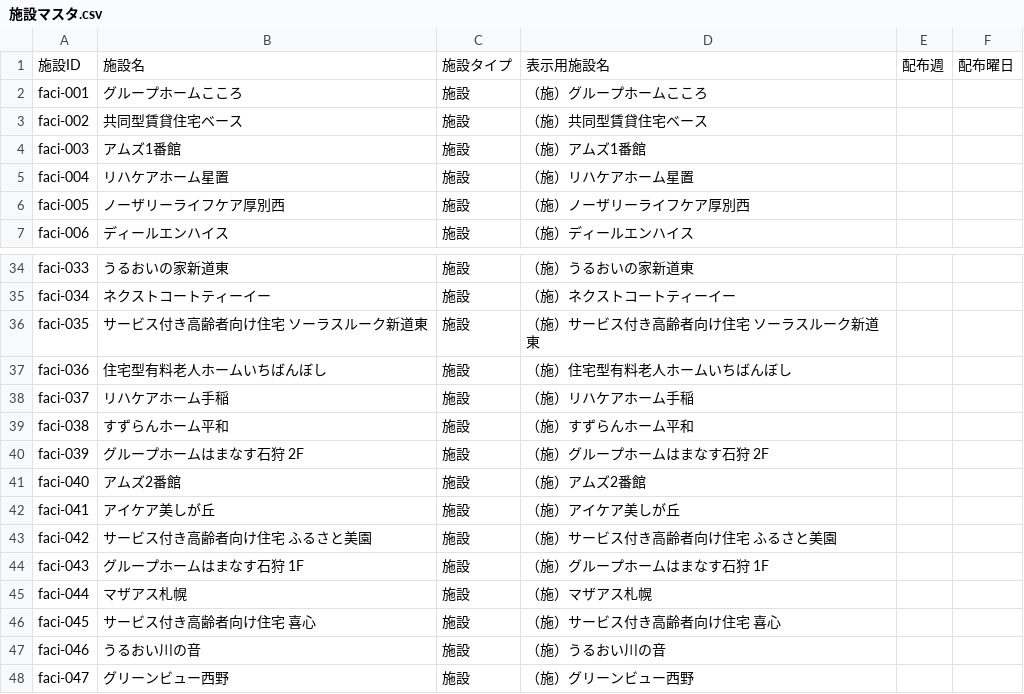
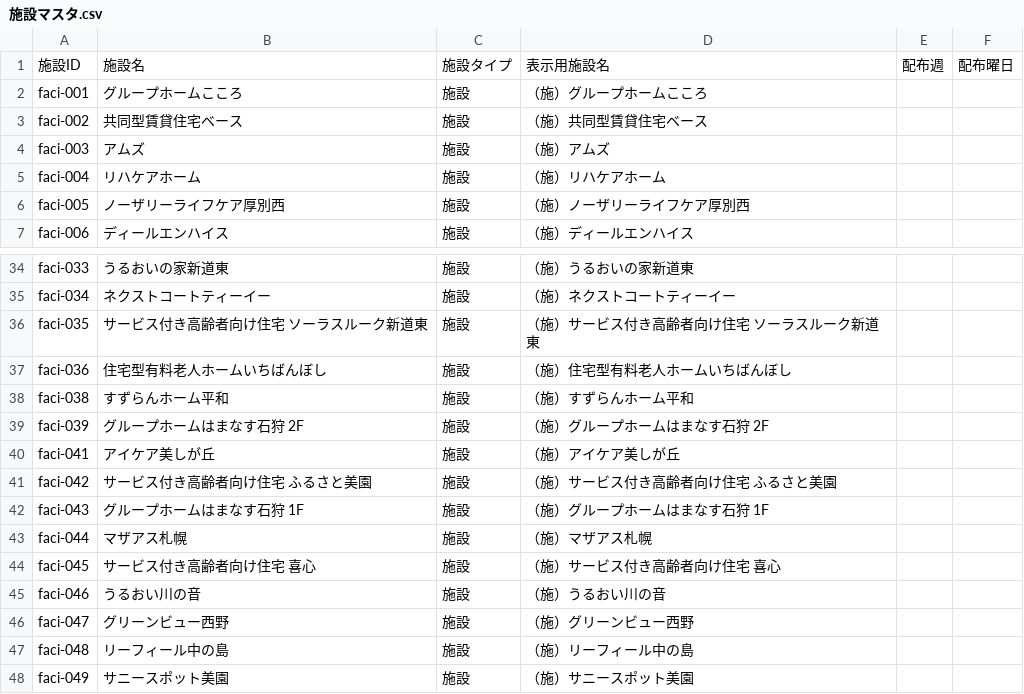
Before and after one commit to KurochanMasayan/sobani-dx, a CSV file: projects/medical-supplies-appsheet/data-model/csv-data/masters/施設マスタ.csv, drawn as a sheet; only a part is shown, gaps mark what is left out; the shorter side is filled out with more unchanged rows.

```diff
--- a/projects/medical-supplies-appsheet/data-model/csv-data/masters/施設マスタ.csv
+++ b/projects/medical-supplies-appsheet/data-model/csv-data/masters/施設マスタ.csv
@@ -3,4 +3,4 @@ faci-001,グループホームこころ,施設,（施）グループホームこ
 faci-002,共同型賃貸住宅ベース,施設,（施）共同型賃貸住宅ベース,,
-faci-003,アムズ1番館,施設,（施）アムズ1番館,,
-faci-004,リハケアホーム星置,施設,（施）リハケアホーム星置,,
+faci-003,アムズ,施設,（施）アムズ,,
+faci-004,リハケアホーム,施設,（施）リハケアホーム,,
 faci-005,ノーザリーライフケア厚別西,施設,（施）ノーザリーライフケア厚別西,,
@@ -37,6 +37,4 @@ faci-035,サービス付き高齢者向け住宅 ソーラスルーク新道東,
 faci-036,住宅型有料老人ホームいちばんぼし,施設,（施）住宅型有料老人ホームいちばんぼし,,
-faci-037,リハケアホーム手稲,施設,（施）リハケアホーム手稲,,
 faci-038,すずらんホーム平和,施設,（施）すずらんホーム平和,,
 faci-039,グループホームはまなす石狩 2F,施設,（施）グループホームはまなす石狩 2F,,
-faci-040,アムズ2番館,施設,（施）アムズ2番館,,
 faci-041,アイケア美しが丘,施設,（施）アイケア美しが丘,,
```
Also changed, not shown: projects/medical-supplies-appsheet/data-model/csv-data/masters/患者マスタ.csv.
